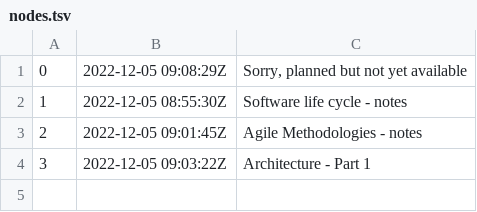
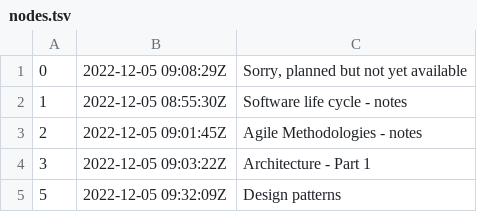
Before and after one commit to rwx-yxu/ManMet-zet, a TSV file: programming-languages-and-SE-frameworks/SE-frameworks/notes/dex/nodes.tsv, drawn as a sheet.

Commit message:
Design patterns

```diff
--- a/programming-languages-and-SE-frameworks/SE-frameworks/notes/dex/nodes.tsv
+++ b/programming-languages-and-SE-frameworks/SE-frameworks/notes/dex/nodes.tsv
@@ -4 +4,2 @@
 3	2022-12-05 09:03:22Z	Architecture - Part 1
+5	2022-12-05 09:32:09Z	Design patterns
```
Also changed, not shown: 4 other files.
